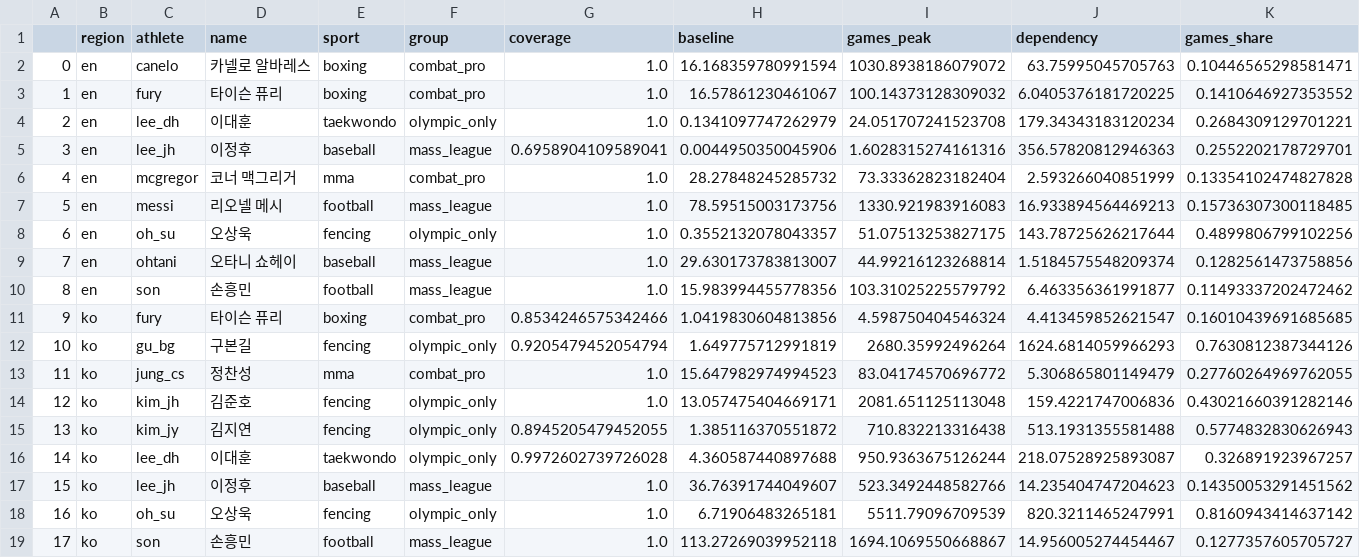
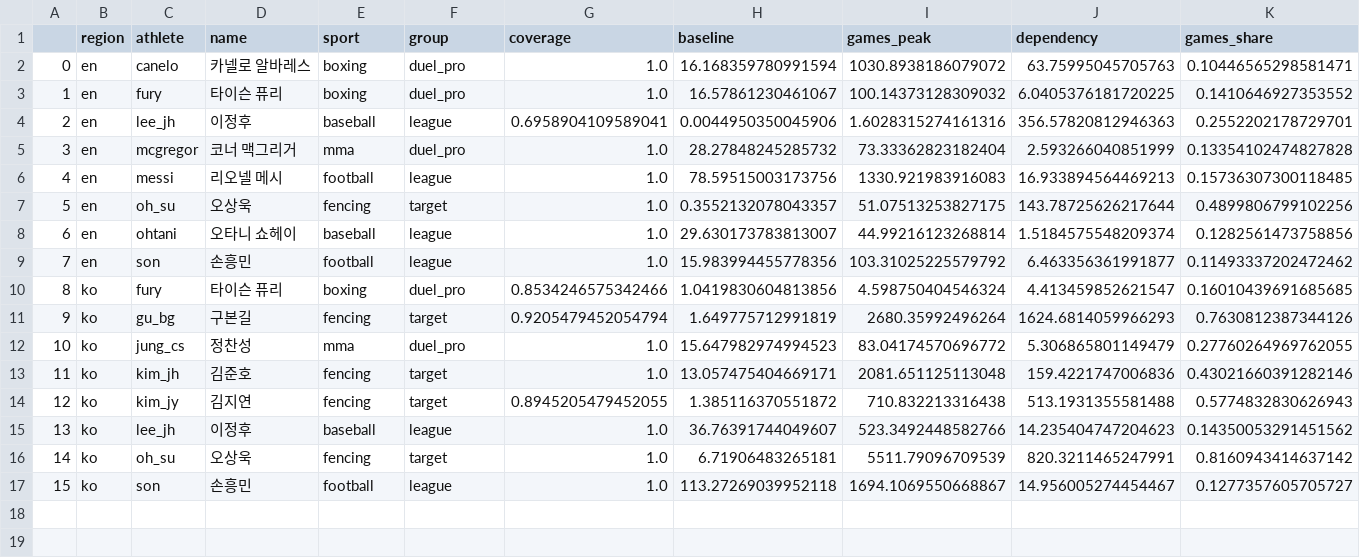
Before and after one commit to ffff101fff/fencing-pro-league, a CSV file: results/athlete_metrics.csv, drawn as a sheet; only a part is shown; removed rows and columns are numbered as before the commit, all else as after; rows hold the shown columns only; the diff names each change by its address in the sheet, - before the commit and + after, or states it on an @@ line.

```diff
--- a/results/athlete_metrics.csv
+++ b/results/athlete_metrics.csv
-F2:F3 (group): combat_pro
+F2:F3 (group): duel_pro
-row 4: 2 | en | lee_dh | 이대훈 | taekwondo | olympic_only | 1.0 | 0.1341097747262979 | 24.051707241523708 | 179.34343183120234 | 0.2684309129701221
@@ column A renumbered from row 4 down @@
-F4 (group): mass_league
+F4 (group): league
-F5 (group): combat_pro
+F5 (group): duel_pro
-F6 (group): mass_league
+F6 (group): league
-F7 (group): olympic_only
+F7 (group): target
-F8:F9 (group): mass_league
+F8:F9 (group): league
-F10 (group): combat_pro
+F10 (group): duel_pro
-F11 (group): olympic_only
+F11 (group): target
-F12 (group): combat_pro
+F12 (group): duel_pro
-F13:F14 (group): olympic_only
+F13:F14 (group): target
-row 16: 14 | ko | lee_dh | 이대훈 | taekwondo | olympic_only | 0.9972602739726028 | 4.360587440897688 | 950.9363675126244 | 218.07528925893087 | 0.326891923967257
-F15 (group): mass_league
+F15 (group): league
-F16 (group): olympic_only
+F16 (group): target
-F17 (group): mass_league
+F17 (group): league
```
Also changed, not shown: results/event_metrics.csv, results/games_effect_regression.csv, 25 other files.
